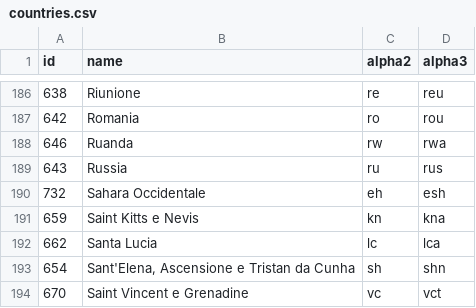
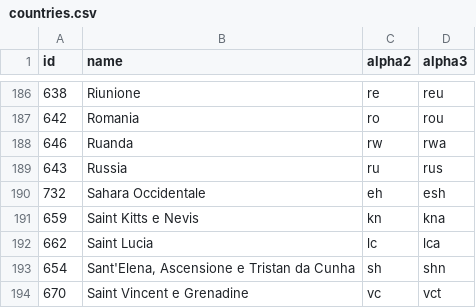
Before and after one commit to stefangabos/world_countries, a CSV file: data/it/countries.csv, drawn as a sheet; only a part is shown, gaps mark what is left out.

```diff
--- a/data/it/countries.csv
+++ b/data/it/countries.csv
@@ -191,3 +191,3 @@ id,name,alpha2,alpha3
 659,"Saint Kitts e Nevis",kn,kna
-662,"Santa Lucia",lc,lca
+662,"Saint Lucia",lc,lca
 654,"Sant'Elena, Ascensione e Tristan da Cunha",sh,shn
```
Also changed, not shown: data/hu/countries.csv, data/zh/countries.csv, 6 other files.
